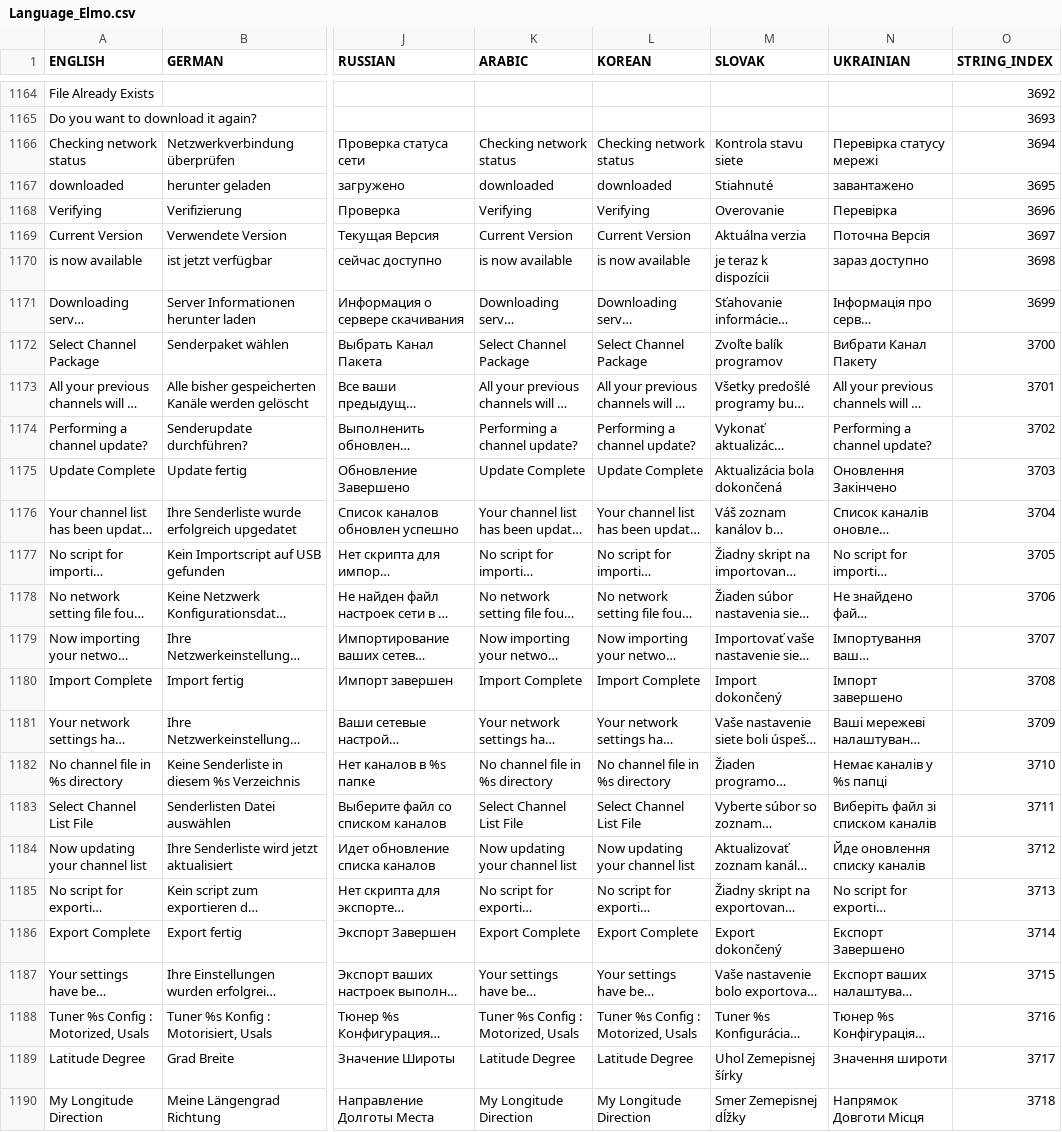
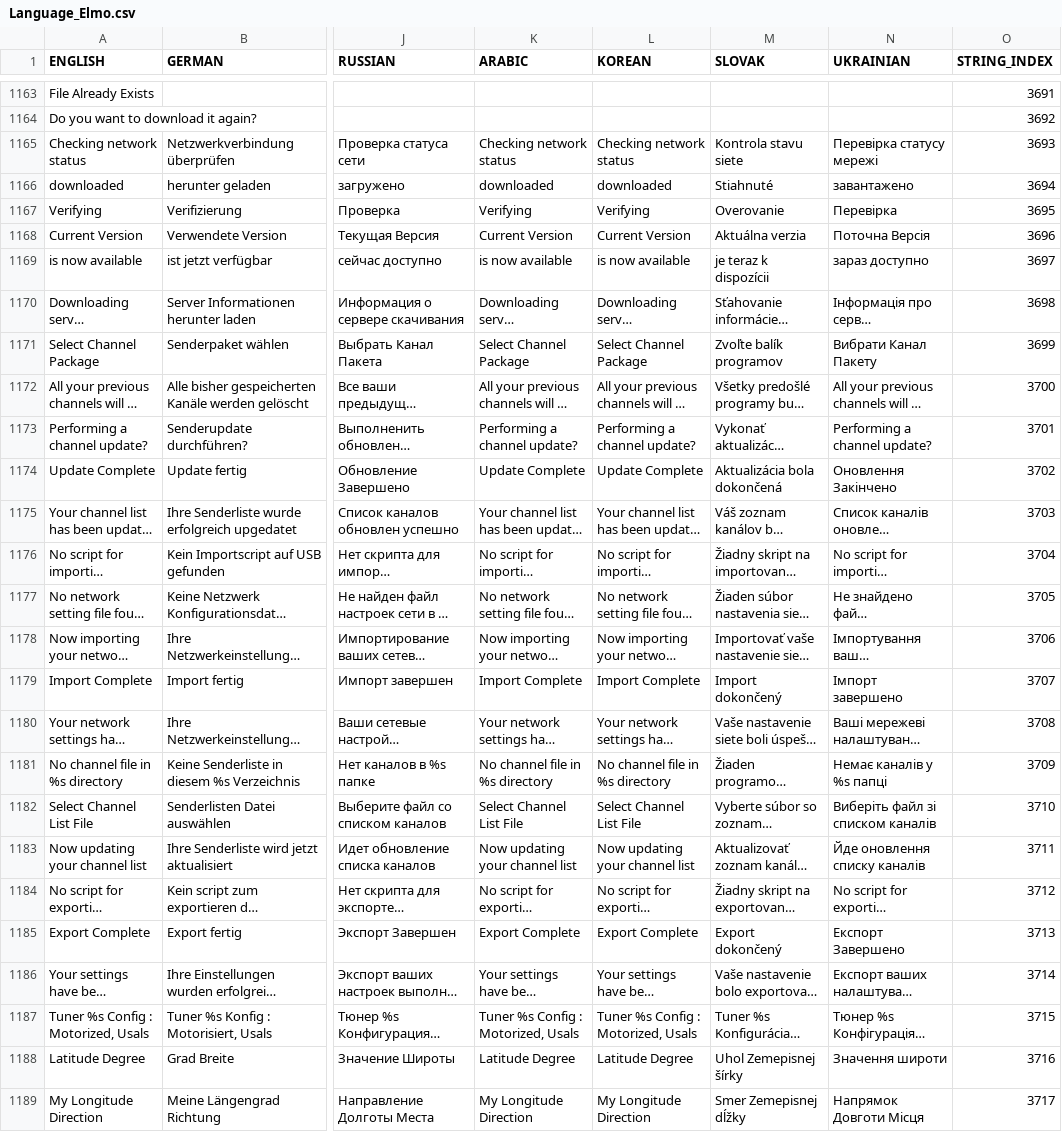
Before and after one commit to prismcube/script.mbox, a CSV file: pvr/gui/windows/Language_Elmo.csv, drawn as a sheet; only a part is shown, gaps mark what is left out; long unchanged cells end in …; addresses are those after the commit; the diff covers the shown part only; the diff names each change by its address in the sheet, - before the commit and + after, or states it on an @@ line.

```diff
--- a/pvr/gui/windows/Language_Elmo.csv
+++ b/pvr/gui/windows/Language_Elmo.csv
-O1163 (STRING_INDEX): 3692
+O1163 (STRING_INDEX): 3691
-O1164 (STRING_INDEX): 3693
+O1164 (STRING_INDEX): 3692
-O1165 (STRING_INDEX): 3694
+O1165 (STRING_INDEX): 3693
-O1166 (STRING_INDEX): 3695
+O1166 (STRING_INDEX): 3694
-O1167 (STRING_INDEX): 3696
+O1167 (STRING_INDEX): 3695
-O1168 (STRING_INDEX): 3697
+O1168 (STRING_INDEX): 3696
-O1169 (STRING_INDEX): 3698
+O1169 (STRING_INDEX): 3697
-O1170 (STRING_INDEX): 3699
+O1170 (STRING_INDEX): 3698
-O1171 (STRING_INDEX): 3700
+O1171 (STRING_INDEX): 3699
-O1172 (STRING_INDEX): 3701
+O1172 (STRING_INDEX): 3700
-O1173 (STRING_INDEX): 3702
+O1173 (STRING_INDEX): 3701
-O1174 (STRING_INDEX): 3703
+O1174 (STRING_INDEX): 3702
-O1175 (STRING_INDEX): 3704
+O1175 (STRING_INDEX): 3703
-O1176 (STRING_INDEX): 3705
+O1176 (STRING_INDEX): 3704
-O1177 (STRING_INDEX): 3706
+O1177 (STRING_INDEX): 3705
-O1178 (STRING_INDEX): 3707
+O1178 (STRING_INDEX): 3706
-O1179 (STRING_INDEX): 3708
+O1179 (STRING_INDEX): 3707
-O1180 (STRING_INDEX): 3709
+O1180 (STRING_INDEX): 3708
-O1181 (STRING_INDEX): 3710
+O1181 (STRING_INDEX): 3709
-O1182 (STRING_INDEX): 3711
+O1182 (STRING_INDEX): 3710
-O1183 (STRING_INDEX): 3712
+O1183 (STRING_INDEX): 3711
-O1184 (STRING_INDEX): 3713
+O1184 (STRING_INDEX): 3712
-O1185 (STRING_INDEX): 3714
+O1185 (STRING_INDEX): 3713
-O1186 (STRING_INDEX): 3715
+O1186 (STRING_INDEX): 3714
-O1187 (STRING_INDEX): 3716
+O1187 (STRING_INDEX): 3715
-O1188 (STRING_INDEX): 3717
+O1188 (STRING_INDEX): 3716
-O1189 (STRING_INDEX): 3718
+O1189 (STRING_INDEX): 3717
```
Also changed, not shown: 1 removed row and 136 edited cells elsewhere in this file, 23 other files.
